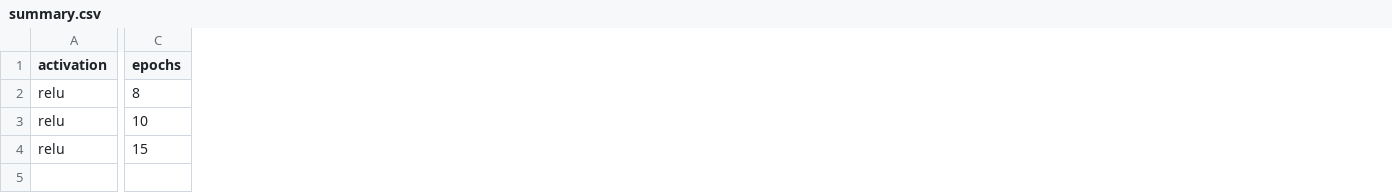
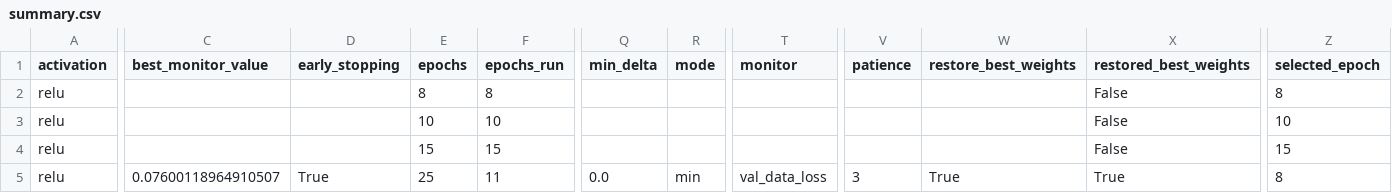
Before and after one commit to C-Icaro/ponderada-mlp-mnist-numpy, a CSV file: results/summary.csv, drawn as a sheet; only a part is shown, gaps mark what is left out; rows hold the shown columns only; the diff covers the shown part only; the diff names each change by its address in the sheet, - before the commit and + after, or states it on an @@ line.

Commit message:
fix: mitiga overfitting com early stopping

```diff
--- a/results/summary.csv
+++ b/results/summary.csv
+column C (best_monitor_value), empty
+column D (early_stopping), empty
+column F (epochs_run), rows 2-4: 8 | 10 | 15
+column Q (min_delta), empty
+column R (mode), empty
+column T (monitor), empty
+column V (patience), empty
+column W (restore_best_weights), empty
+column X (restored_best_weights), rows 2-4: all False
+column Z (selected_epoch), rows 2-4: 8 | 10 | 15
+row 5: relu | 0.07600118964910507 | True | 25 | 11 | 0.0 | min | val_data_loss | 3 | True | True | 8
```
Also changed, not shown: 1 added column and 6 edited cells elsewhere in this file, 13 other files.
